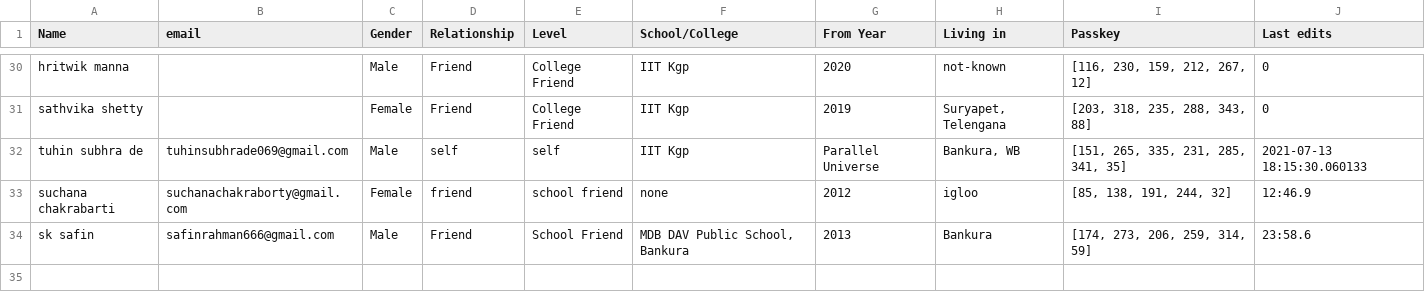
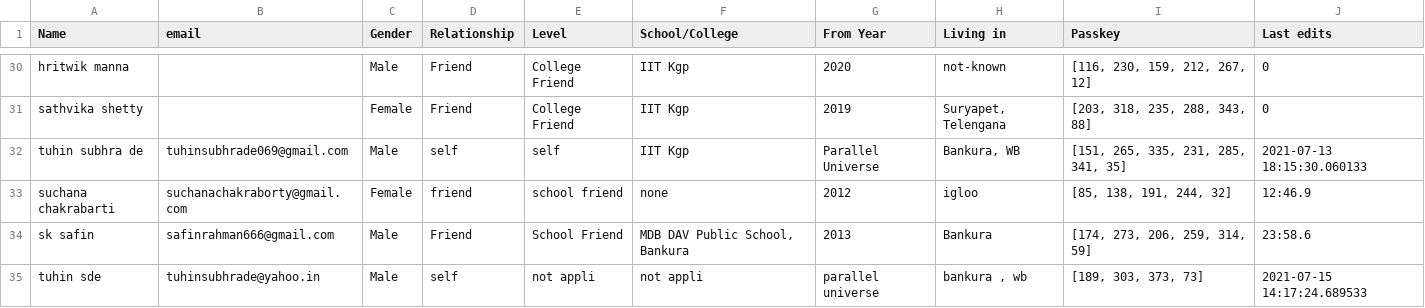
Before and after one commit to Gituhin/Friends-Data, a CSV file: database.csv, drawn as a sheet; only a part is shown, gaps mark what is left out.

Commit message:
Commit by tuhin

```diff
--- a/database.csv
+++ b/database.csv
@@ -34 +34,2 @@ suchana chakrabarti,suchanachakraborty@gmail.com,Female,friend,school friend,non
 sk safin,safinrahman666@gmail.com,Male,Friend,School Friend,"MDB DAV Public School, Bankura",2013,Bankura,"[174, 273, 206, 259, 314, 59]",23:58.6
+tuhin sde,tuhinsubhrade@yahoo.in,Male,self,not appli,not appli,parallel universe,"bankura , wb","[189, 303, 373, 73]",2021-07-15 14:17:24.689533
```
